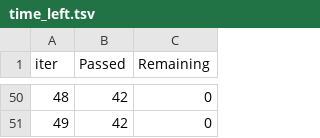
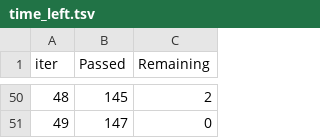
Before and after one commit to Aliislei/GCI_1_BusinessMachines, a TSV file: catboost_info/time_left.tsv, drawn as a sheet; only a part is shown, gaps mark what is left out; the diff covers the shown part only.

```diff
--- a/catboost_info/time_left.tsv
+++ b/catboost_info/time_left.tsv
@@ -50,2 +50,2 @@ iter	Passed	Remaining
-48	42	0
-49	42	0
+48	145	2
+49	147	0
```
Also changed, not shown: 96 edited cells elsewhere in this file, catboost_info/learn_error.tsv, 5 other files.
